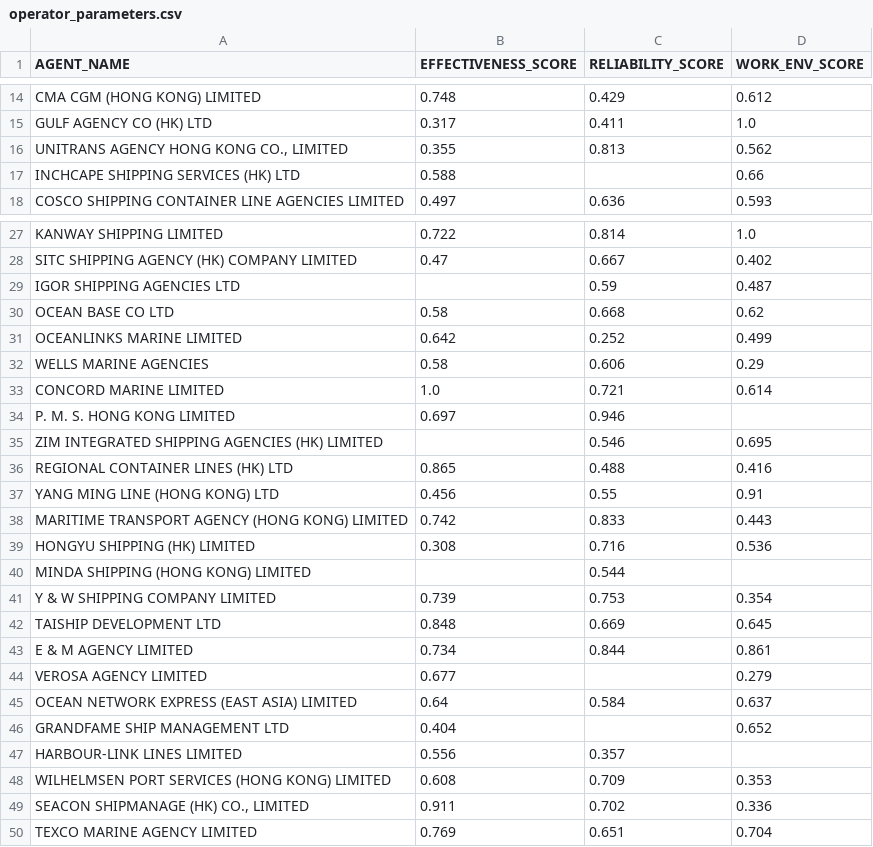
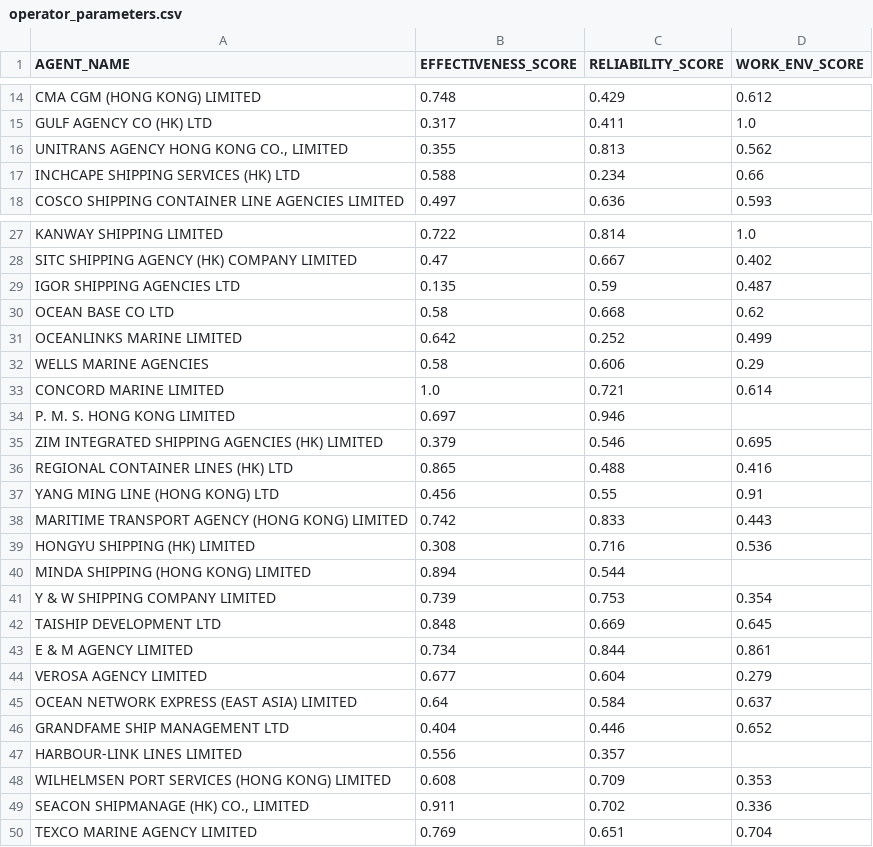
Before and after one commit to aleksandrazec/Digital-Twin-of-berth-planning-process, a CSV file: data processing/operator_parameters.csv, drawn as a sheet; only a part is shown, gaps mark what is left out.

Commit message:
added missing values to company csv

```diff
--- a/data processing/operator_parameters.csv
+++ b/data processing/operator_parameters.csv
@@ -16,3 +16,3 @@ GULF AGENCY CO (HK) LTD,0.317,0.411,1.0
 "UNITRANS AGENCY HONG KONG CO., LIMITED",0.355,0.813,0.562
-INCHCAPE SHIPPING SERVICES (HK) LTD,0.588,,0.66
+INCHCAPE SHIPPING SERVICES (HK) LTD,0.588,0.234,0.66
 COSCO SHIPPING CONTAINER LINE AGENCIES LIMITED,0.497,0.636,0.593
@@ -28,3 +28,3 @@ KANWAY SHIPPING LIMITED,0.722,0.814,1.0
 SITC SHIPPING AGENCY (HK) COMPANY LIMITED,0.47,0.667,0.402
-IGOR SHIPPING AGENCIES LTD,,0.59,0.487
+IGOR SHIPPING AGENCIES LTD,0.135,0.59,0.487
 OCEAN BASE CO LTD,0.58,0.668,0.62
@@ -34,3 +34,3 @@ CONCORD MARINE LIMITED,1.0,0.721,0.614
 P. M. S. HONG KONG LIMITED,0.697,0.946,
-ZIM INTEGRATED SHIPPING AGENCIES (HK) LIMITED,,0.546,0.695
+ZIM INTEGRATED SHIPPING AGENCIES (HK) LIMITED,0.379,0.546,0.695
 REGIONAL CONTAINER LINES (HK) LTD,0.865,0.488,0.416
@@ -39,3 +39,3 @@ MARITIME TRANSPORT AGENCY (HONG KONG) LIMITED,0.742,0.833,0.443
 HONGYU SHIPPING (HK) LIMITED,0.308,0.716,0.536
-MINDA SHIPPING (HONG KONG) LIMITED,,0.544,
+MINDA SHIPPING (HONG KONG) LIMITED,0.894,0.544,
 Y & W SHIPPING COMPANY LIMITED,0.739,0.753,0.354
@@ -43,5 +43,5 @@ TAISHIP DEVELOPMENT LTD,0.848,0.669,0.645
 E & M AGENCY LIMITED,0.734,0.844,0.861
-VEROSA AGENCY LIMITED,0.677,,0.279
+VEROSA AGENCY LIMITED,0.677,0.604,0.279
 OCEAN NETWORK EXPRESS (EAST ASIA) LIMITED,0.64,0.584,0.637
-GRANDFAME SHIP MANAGEMENT LTD,0.404,,0.652
+GRANDFAME SHIP MANAGEMENT LTD,0.404,0.446,0.652
 HARBOUR-LINK LINES LIMITED ,0.556,0.357,
```
